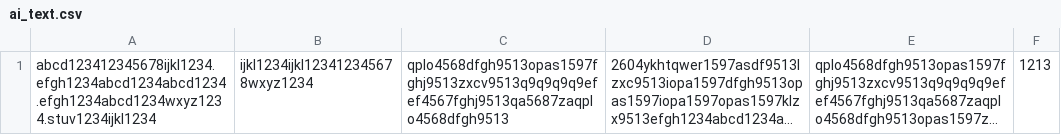
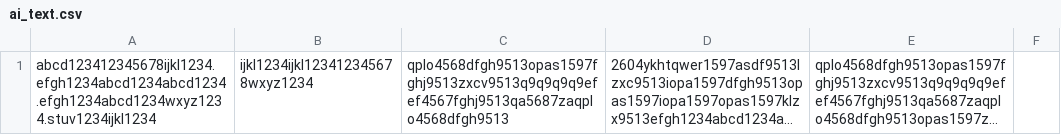
Before and after one commit to YMIntelligenceTech/ai_text, a CSV file: ai_text.csv, drawn as a sheet; long unchanged cells end in …; the diff names each change by its address in the sheet, - before the commit and + after, or states it on an @@ line.

Commit message:
Update ai_text.csv

```diff
--- a/ai_text.csv
+++ b/ai_text.csv
-F1: 1213
+F1: (empty)
```
